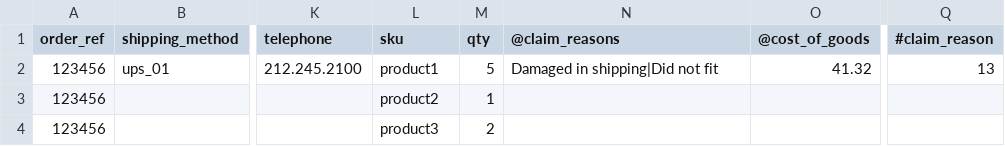
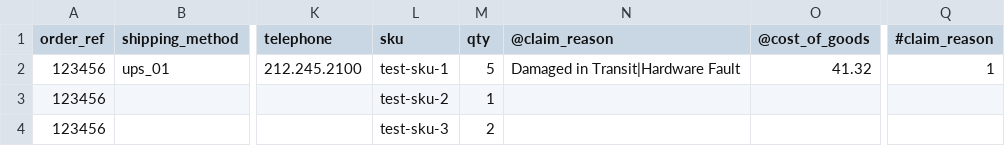
Before and after one commit to ShipStream/shipstream.github.io, a CSV file: samples/order_import_sample.csv, drawn as a sheet; only a part is shown, gaps mark what is left out; the diff names each change by its address in the sheet, - before the commit and + after, or states it on an @@ line.

```diff
--- a/samples/order_import_sample.csv
+++ b/samples/order_import_sample.csv
-N1: @claim_reasons
+N1: @claim_reason
-L2 (sku): product1
+L2 (sku): test-sku-1
-N2 (@claim_reason): Damaged in shipping|Did not fit
+N2 (@claim_reason): Damaged in Transit|Hardware Fault
-Q2 (#claim_reason): 13
+Q2 (#claim_reason): 1
-L3 (sku): product2
+L3 (sku): test-sku-2
-L4 (sku): product3
+L4 (sku): test-sku-3
```
Also changed, not shown: samples/delivery_import_sample.csv, samples/product_import_sample.csv, 11 other files.
